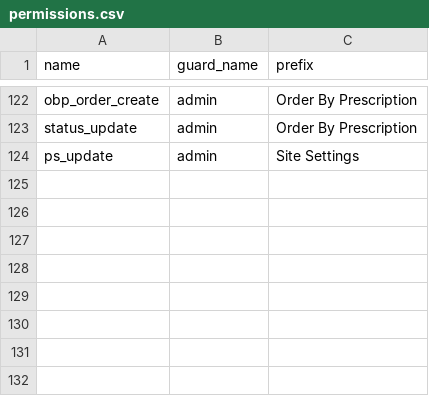
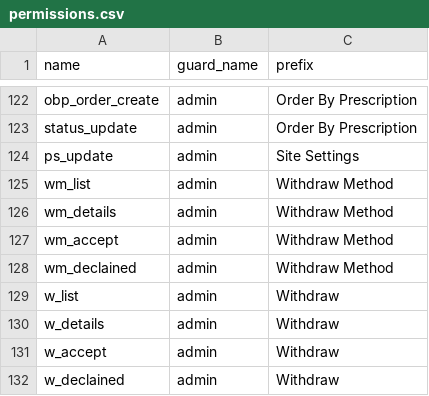
Before and after one commit to euitsol/dhaka_pharmacy, a CSV file: public/csv/permissions.csv, drawn as a sheet; only a part is shown, gaps mark what is left out; the diff names each change by its address in the sheet, - before the commit and + after, or states it on an @@ line.

Commit message:
Permission Issue Updated

```diff
--- a/public/csv/permissions.csv
+++ b/public/csv/permissions.csv
+row 125: wm_list | admin | Withdraw Method
+row 126: wm_details | admin | Withdraw Method
+row 127: wm_accept | admin | Withdraw Method
+row 128: wm_declained | admin | Withdraw Method
+row 129: w_list | admin | Withdraw
+row 130: w_details | admin | Withdraw
+row 131: w_accept | admin | Withdraw
+row 132: w_declained | admin | Withdraw
```
Also changed, not shown: 5 other files.
